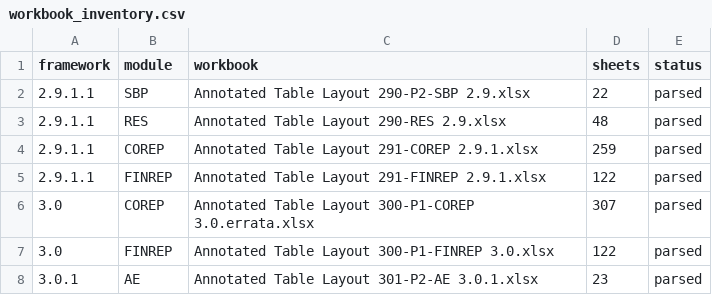
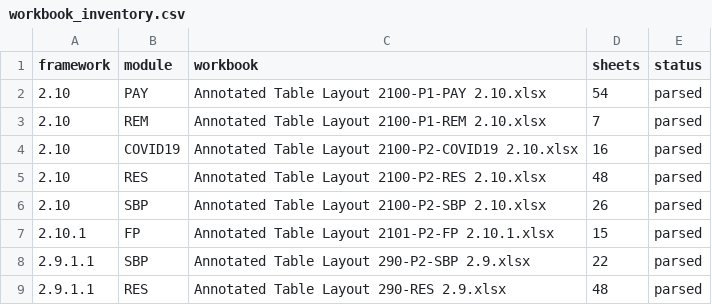
Before and after one commit to francoislandais/irb_dashboard, a CSV file: data/eba-dpm-history/generated/workbook_inventory.csv, drawn as a sheet; only a part is shown; the shorter side is filled out with more unchanged rows.

```diff
--- a/data/eba-dpm-history/generated/workbook_inventory.csv
+++ b/data/eba-dpm-history/generated/workbook_inventory.csv
@@ -1,2 +1,8 @@
 framework,module,workbook,sheets,status
+2.10,PAY,Annotated Table Layout 2100-P1-PAY 2.10.xlsx,54,parsed
+2.10,REM,Annotated Table Layout 2100-P1-REM 2.10.xlsx,7,parsed
+2.10,COVID19,Annotated Table Layout 2100-P2-COVID19 2.10.xlsx,16,parsed
+2.10,RES,Annotated Table Layout 2100-P2-RES 2.10.xlsx,48,parsed
+2.10,SBP,Annotated Table Layout 2100-P2-SBP 2.10.xlsx,26,parsed
+2.10.1,FP,Annotated Table Layout 2101-P2-FP 2.10.1.xlsx,15,parsed
 2.9.1.1,SBP,Annotated Table Layout 290-P2-SBP 2.9.xlsx,22,parsed
```
Also changed, not shown: data/eba-dpm-history/module_release_schedule.csv, 10 other files.
